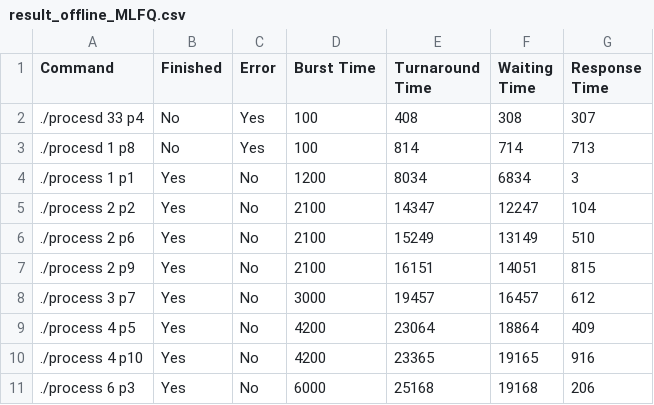
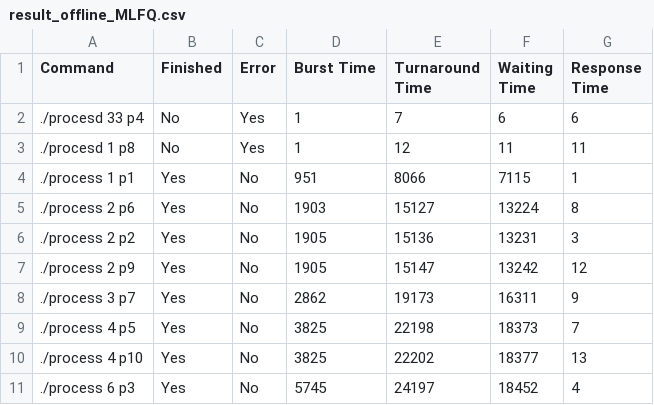
Before and after one commit to 2nav/MTL458, a CSV file: Ass2/result_offline_MLFQ.csv, drawn as a sheet.

```diff
--- a/Ass2/result_offline_MLFQ.csv
+++ b/Ass2/result_offline_MLFQ.csv
@@ -1,11 +1,11 @@
 Command, Finished, Error, Burst Time, Turnaround Time, Waiting Time, Response Time
-./procesd 33 p4,No,Yes,100,408,308,307
-./procesd 1 p8,No,Yes,100,814,714,713
-./process 1 p1,Yes,No,1200,8034,6834,3
-./process 2 p2,Yes,No,2100,14347,12247,104
-./process 2 p6,Yes,No,2100,15249,13149,510
-./process 2 p9,Yes,No,2100,16151,14051,815
-./process 3 p7,Yes,No,3000,19457,16457,612
-./process 4 p5,Yes,No,4200,23064,18864,409
-./process 4 p10,Yes,No,4200,23365,19165,916
-./process 6 p3,Yes,No,6000,25168,19168,206
+./procesd 33 p4,No,Yes,1,7,6,6
+./procesd 1 p8,No,Yes,1,12,11,11
+./process 1 p1,Yes,No,951,8066,7115,1
+./process 2 p6,Yes,No,1903,15127,13224,8
+./process 2 p2,Yes,No,1905,15136,13231,3
+./process 2 p9,Yes,No,1905,15147,13242,12
+./process 3 p7,Yes,No,2862,19173,16311,9
+./process 4 p5,Yes,No,3825,22198,18373,7
+./process 4 p10,Yes,No,3825,22202,18377,13
+./process 6 p3,Yes,No,5745,24197,18452,4
```
Also changed, not shown: Ass2/Golu Test/result_offline_MLFQ.csv, 19 other files.
